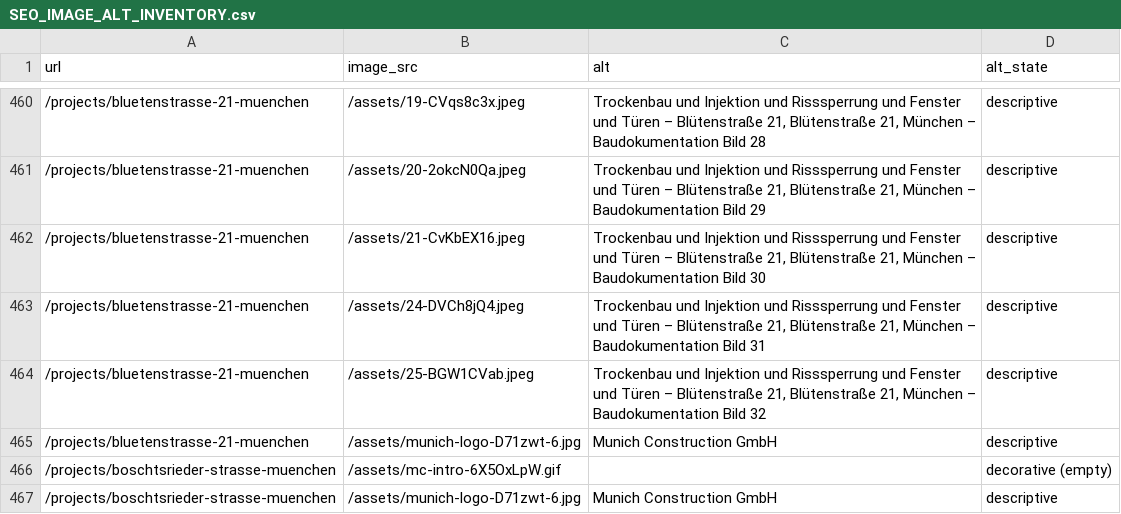
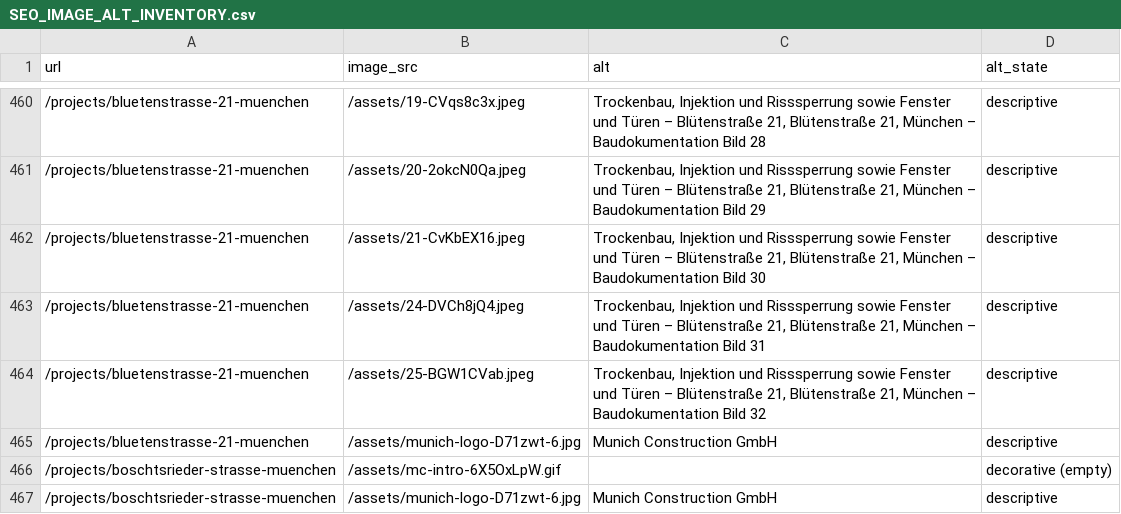
Before and after one commit to SomayehAbdoljavadi/munich-construction-GmbH, a CSV file: SEO_IMAGE_ALT_INVENTORY.csv, drawn as a sheet; only a part is shown, gaps mark what is left out; the diff covers the shown part only.

```diff
--- a/SEO_IMAGE_ALT_INVENTORY.csv
+++ b/SEO_IMAGE_ALT_INVENTORY.csv
@@ -460,6 +460,6 @@ url,image_src,alt,alt_state
-/projects/bluetenstrasse-21-muenchen,/assets/19-CVqs8c3x.jpeg,"Trockenbau und Injektion und Risssperrung und Fenster und Türen – Blütenstraße 21, Blütenstraße 21, München – Baudokumentation Bild 28",descriptive
-/projects/bluetenstrasse-21-muenchen,/assets/20-2okcN0Qa.jpeg,"Trockenbau und Injektion und Risssperrung und Fenster und Türen – Blütenstraße 21, Blütenstraße 21, München – Baudokumentation Bild 29",descriptive
-/projects/bluetenstrasse-21-muenchen,/assets/21-CvKbEX16.jpeg,"Trockenbau und Injektion und Risssperrung und Fenster und Türen – Blütenstraße 21, Blütenstraße 21, München – Baudokumentation Bild 30",descriptive
-/projects/bluetenstrasse-21-muenchen,/assets/24-DVCh8jQ4.jpeg,"Trockenbau und Injektion und Risssperrung und Fenster und Türen – Blütenstraße 21, Blütenstraße 21, München – Baudokumentation Bild 31",descriptive
-/projects/bluetenstrasse-21-muenchen,/assets/25-BGW1CVab.jpeg,"Trockenbau und Injektion und Risssperrung und Fenster und Türen – Blütenstraße 21, Blütenstraße 21, München – Baudokumentation Bild 32",descriptive
+/projects/bluetenstrasse-21-muenchen,/assets/19-CVqs8c3x.jpeg,"Trockenbau, Injektion und Risssperrung sowie Fenster und Türen – Blütenstraße 21, Blütenstraße 21, München – Baudokumentation Bild 28",descriptive
+/projects/bluetenstrasse-21-muenchen,/assets/20-2okcN0Qa.jpeg,"Trockenbau, Injektion und Risssperrung sowie Fenster und Türen – Blütenstraße 21, Blütenstraße 21, München – Baudokumentation Bild 29",descriptive
+/projects/bluetenstrasse-21-muenchen,/assets/21-CvKbEX16.jpeg,"Trockenbau, Injektion und Risssperrung sowie Fenster und Türen – Blütenstraße 21, Blütenstraße 21, München – Baudokumentation Bild 30",descriptive
+/projects/bluetenstrasse-21-muenchen,/assets/24-DVCh8jQ4.jpeg,"Trockenbau, Injektion und Risssperrung sowie Fenster und Türen – Blütenstraße 21, Blütenstraße 21, München – Baudokumentation Bild 31",descriptive
+/projects/bluetenstrasse-21-muenchen,/assets/25-BGW1CVab.jpeg,"Trockenbau, Injektion und Risssperrung sowie Fenster und Türen – Blütenstraße 21, Blütenstraße 21, München – Baudokumentation Bild 32",descriptive
 /projects/bluetenstrasse-21-muenchen,/assets/munich-logo-D71zwt-6.jpg,Munich Construction GmbH,descriptive
```
Also changed, not shown: 27 edited cells elsewhere in this file.
